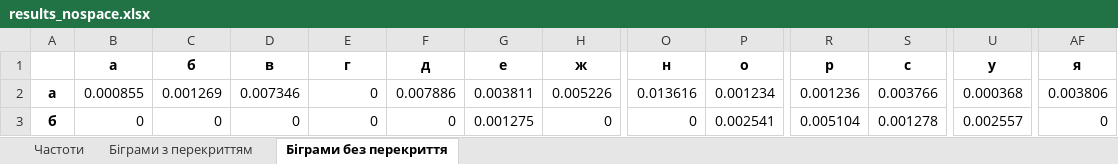
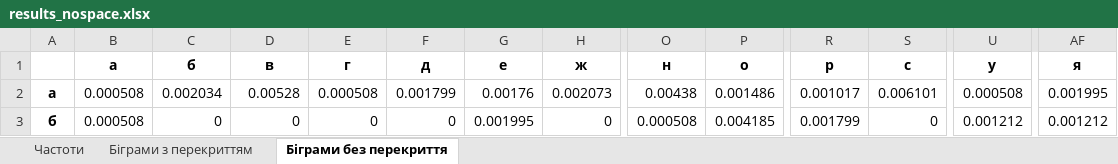
Before and after one commit to ipt-labs/crypto25-26, an Excel workbook: lab1/Dohoyan_fb-33_Tereshchenko_fb-33_cp1/results_nospace.xlsx, sheet Біграми без перекриття, drawn as a sheet; only a part is shown, gaps mark what is left out; values as stored, in another font and other column widths than the file's, no borders; the diff covers the shown part only; the diff names each change by its address in the sheet, - before the commit and + after, or states it on an @@ line.

```diff
--- a/lab1/Dohoyan_fb-33_Tereshchenko_fb-33_cp1/results_nospace.xlsx (sheet Біграми без перекриття)
+++ b/lab1/Dohoyan_fb-33_Tereshchenko_fb-33_cp1/results_nospace.xlsx (sheet Біграми без перекриття)
-B2 (а): 0.000855
+B2 (а): 0.000508
-C2 (б): 0.001269
+C2 (б): 0.002034
-D2 (в): 0.007346
+D2 (в): 0.00528
-E2 (г): 0
+E2 (г): 0.000508
-F2 (д): 0.007886
+F2 (д): 0.001799
-G2 (е): 0.003811
+G2 (е): 0.00176
-H2 (ж): 0.005226
+H2 (ж): 0.002073
-O2 (н): 0.013616
+O2 (н): 0.00438
-P2 (о): 0.001234
+P2 (о): 0.001486
-R2 (р): 0.001236
+R2 (р): 0.001017
-S2 (с): 0.003766
+S2 (с): 0.006101
-U2 (у): 0.000368
+U2 (у): 0.000508
-AF2 (я): 0.003806
+AF2 (я): 0.001995
-B3 (а): 0
+B3 (а): 0.000508
-G3 (е): 0.001275
+G3 (е): 0.001995
-O3 (н): 0
+O3 (н): 0.000508
-P3 (о): 0.002541
+P3 (о): 0.004185
-R3 (р): 0.005104
+R3 (р): 0.001799
-S3 (с): 0.001278
+S3 (с): 0
-U3 (у): 0.002557
+U3 (у): 0.001212
-AF3 (я): 0
+AF3 (я): 0.001212
```
Also changed, not shown: 557 edited cells elsewhere in this sheet, sheet Біграми з перекриттям, sheet Частоти, lab1/Dohoyan_fb-33_Tereshchenko_fb-33_cp1/results_spaces.xlsx, 4 other files.
